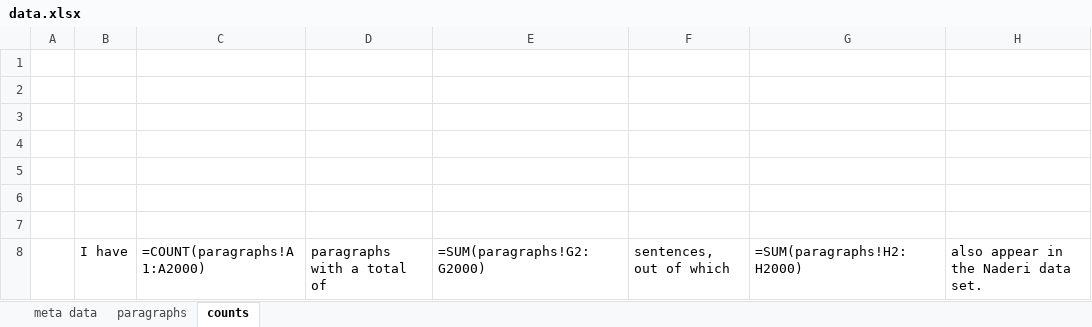
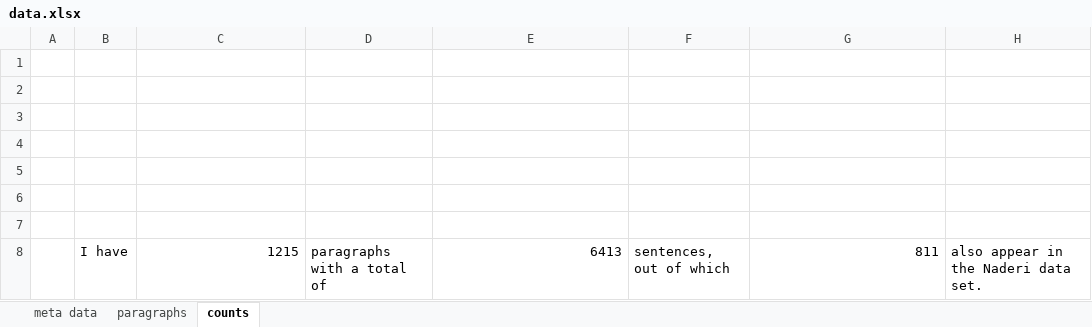
Before and after one commit to malfynnction/bachelor-thesis, an Excel workbook: data.xlsx, sheet counts, drawn as a sheet; values as stored, in another font and other column widths than the file's, no borders; formulas without a stored value are shown as written; the diff names each change by its address in the sheet, - before the commit and + after, or states it on an @@ line.

Commit message:
Revert "WIP: count syllables"
This reverts commit a2764ed056993e579e52be226d364181cee77e9e.

```diff
--- a/data.xlsx (sheet counts)
+++ b/data.xlsx (sheet counts)
-C8: =COUNT(paragraphs!A1:A2000)
+C8: 1215
-E8: =SUM(paragraphs!G2:G2000)
+E8: 6413
-G8: =SUM(paragraphs!H2:H2000)
+G8: 811
```
Also changed, not shown: sheet paragraphs, 3 other files.
